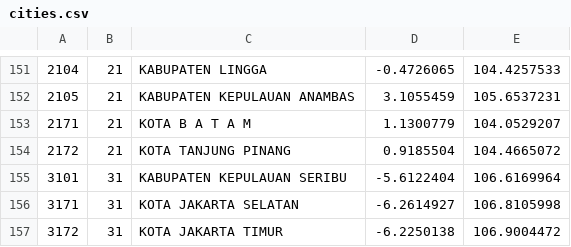
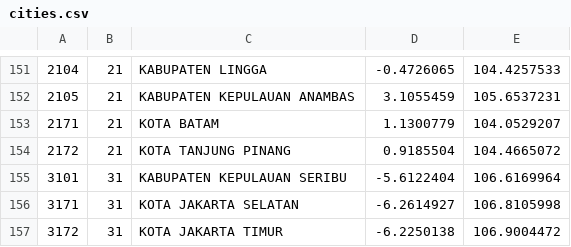
Before and after one commit to laravolt/indonesia, a CSV file: resources/csv/cities.csv, drawn as a sheet; only a part is shown, gaps mark what is left out.

Commit message:
fix penulisan KOTA BATAM
sebelumnya KOTA B A T A M

```diff
--- a/resources/csv/cities.csv
+++ b/resources/csv/cities.csv
@@ -152,3 +152,3 @@
 2105,21,"KABUPATEN KEPULAUAN ANAMBAS",3.1055459,105.6537231
-2171,21,"KOTA B A T A M",1.1300779,104.0529207
+2171,21,"KOTA BATAM",1.1300779,104.0529207
 2172,21,"KOTA TANJUNG PINANG",0.9185504,104.4665072
```
